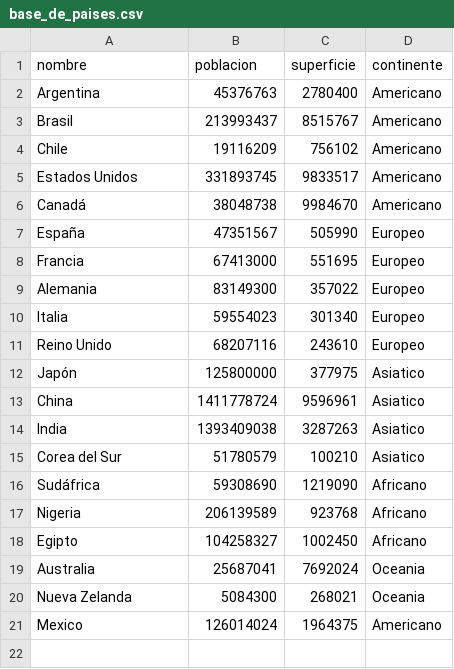
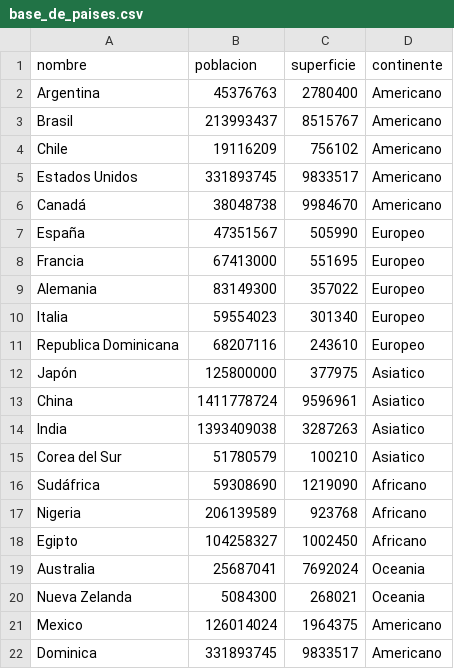
Before and after one commit to mariananizetich/UTN-TUPaDProgramacion1-Integrador, a CSV file: base_de_paises.csv, drawn as a sheet.

```diff
--- a/base_de_paises.csv
+++ b/base_de_paises.csv
@@ -10,3 +10,3 @@ Alemania,83149300,357022,Europeo
 Italia,59554023,301340,Europeo
-Reino Unido,68207116,243610,Europeo
+Republica Dominicana,68207116,243610,Europeo
 Japón,125800000,377975,Asiatico
@@ -21 +21,2 @@ Nueva Zelanda,5084300,268021,Oceania
 Mexico,126014024,1964375,Americano
+Dominica,331893745,9833517,Americano
```
Also changed, not shown: 3 other files.
